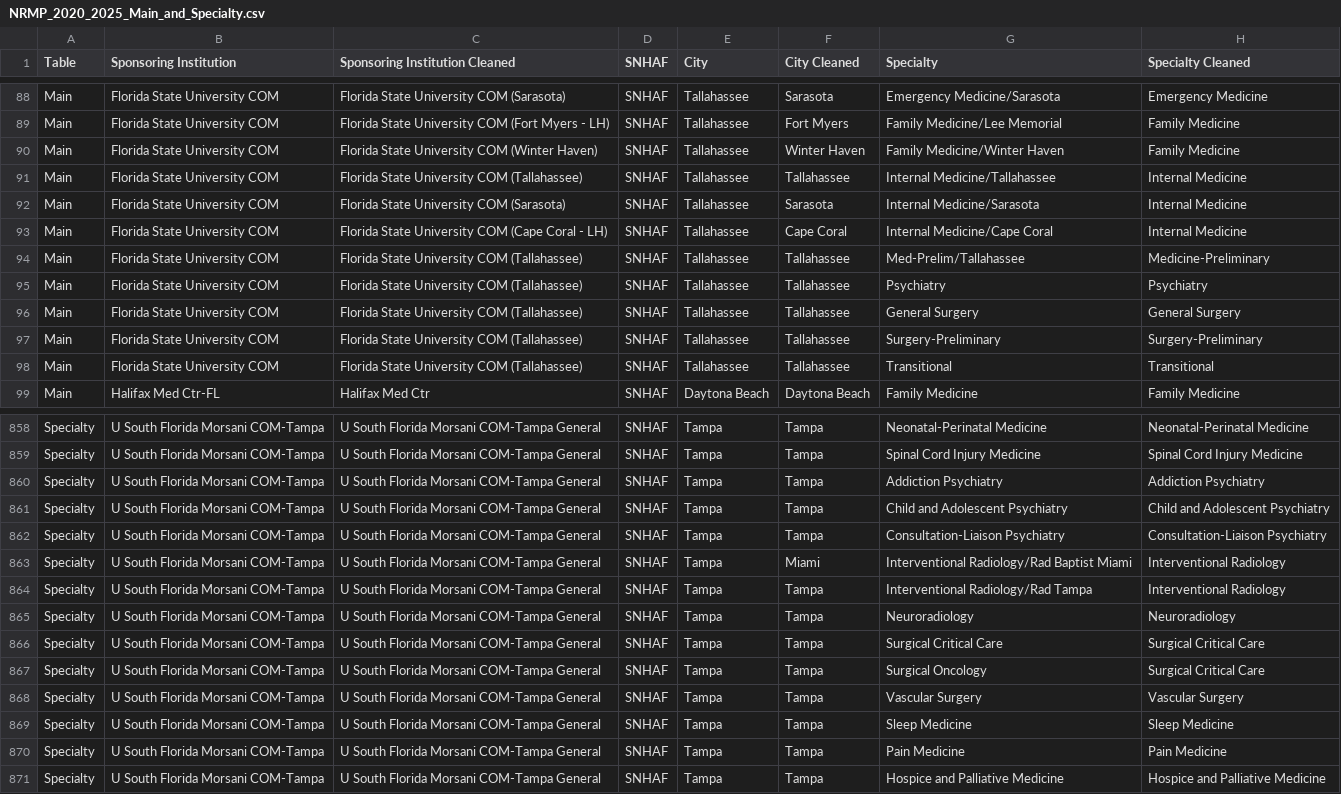
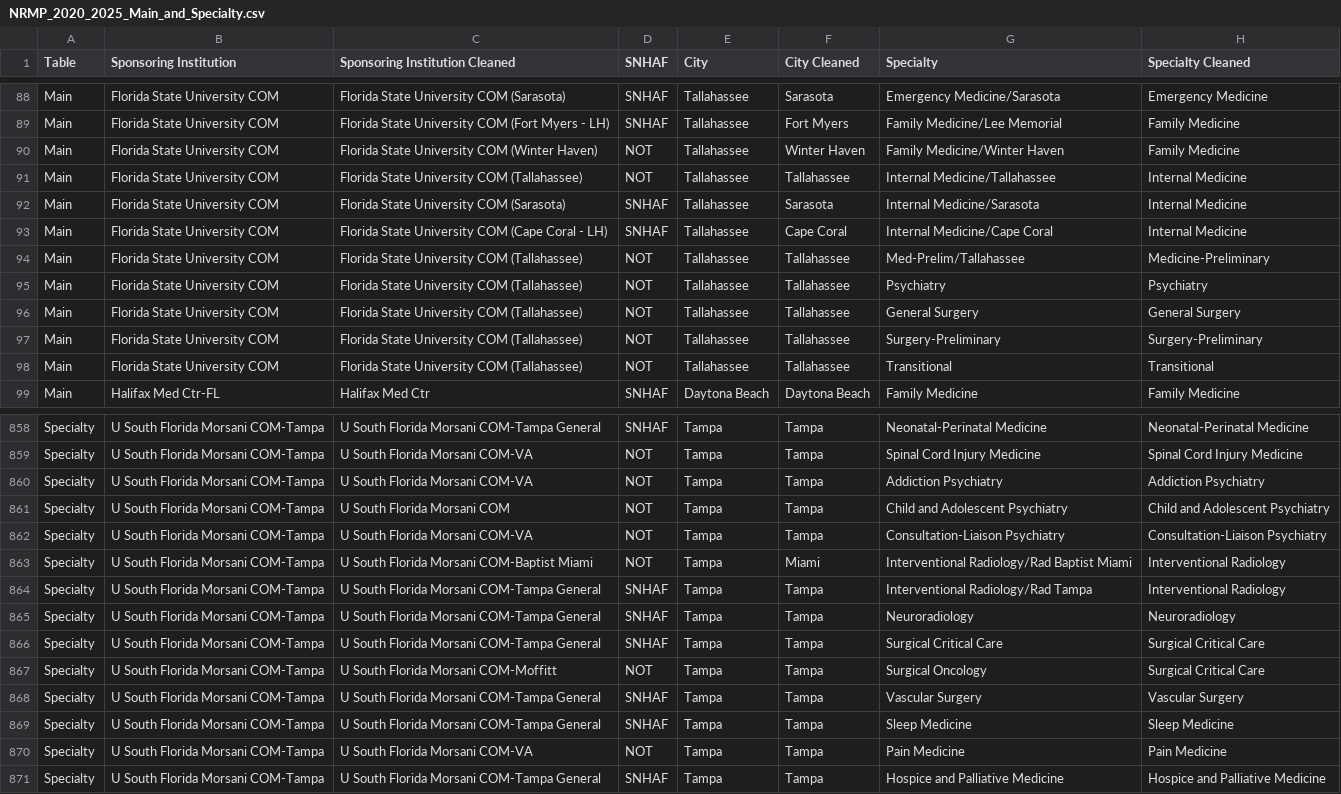
Before and after one commit to flchildrenshospitals/nrmp-dashboard, a CSV file: public/NRMP_2020_2025_Main_and_Specialty.csv, drawn as a sheet; only a part is shown, gaps mark what is left out; the diff covers the shown part only; the diff names each change by its address in the sheet, - before the commit and + after, or states it on an @@ line.

```diff
--- a/public/NRMP_2020_2025_Main_and_Specialty.csv
+++ b/public/NRMP_2020_2025_Main_and_Specialty.csv
-D90:D91 (SNHAF): SNHAF
+D90:D91 (SNHAF): NOT
-D94:D98 (SNHAF): SNHAF
+D94:D98 (SNHAF): NOT
-C859:C860 (Sponsoring Institution Cleaned): U South Florida Morsani COM-Tampa General
+C859:C860 (Sponsoring Institution Cleaned): U South Florida Morsani COM-VA
-D859:D863 (SNHAF): SNHAF
+D859:D863 (SNHAF): NOT
-C861 (Sponsoring Institution Cleaned): U South Florida Morsani COM-Tampa General
+C861 (Sponsoring Institution Cleaned): U South Florida Morsani COM
-C862 (Sponsoring Institution Cleaned): U South Florida Morsani COM-Tampa General
+C862 (Sponsoring Institution Cleaned): U South Florida Morsani COM-VA
-C863 (Sponsoring Institution Cleaned): U South Florida Morsani COM-Tampa General
+C863 (Sponsoring Institution Cleaned): U South Florida Morsani COM-Baptist Miami
-C867 (Sponsoring Institution Cleaned): U South Florida Morsani COM-Tampa General
+C867 (Sponsoring Institution Cleaned): U South Florida Morsani COM-Moffitt
-D867 (SNHAF): SNHAF
+D867 (SNHAF): NOT
-C870 (Sponsoring Institution Cleaned): U South Florida Morsani COM-Tampa General
+C870 (Sponsoring Institution Cleaned): U South Florida Morsani COM-VA
-D870 (SNHAF): SNHAF
+D870 (SNHAF): NOT
```
Also changed, not shown: 41 edited cells elsewhere in this file.
